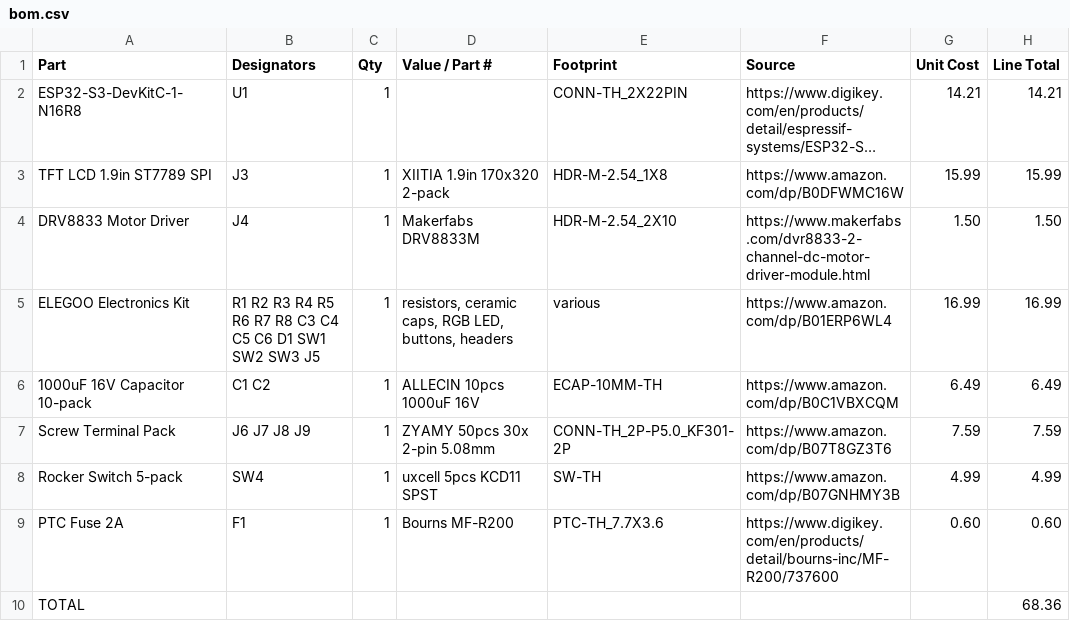
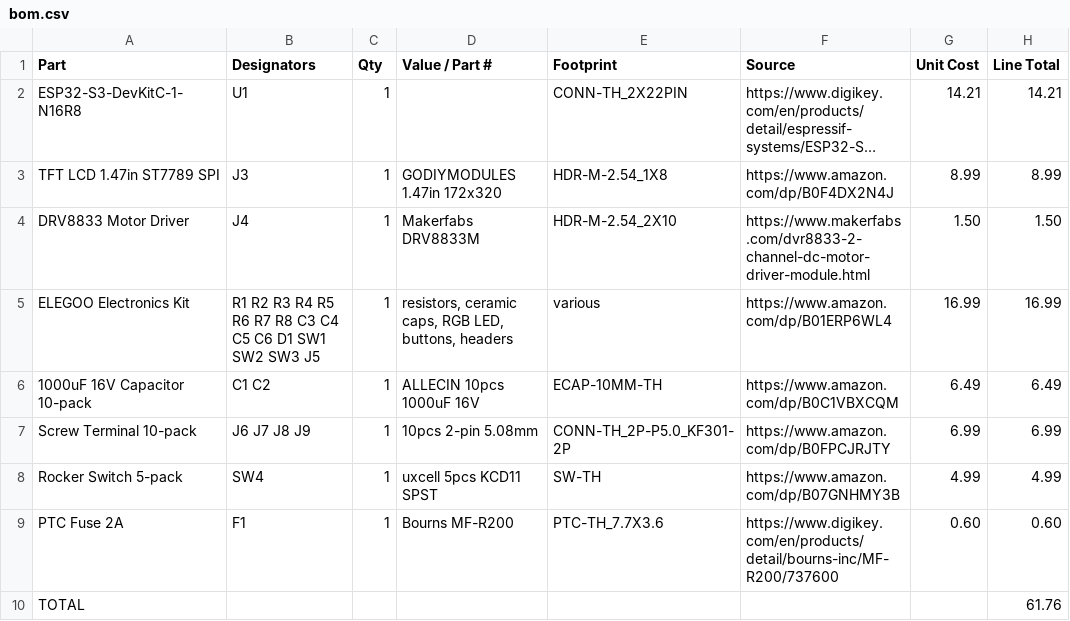
Before and after one commit to nadellasripad11/buddy, a CSV file: hardware/exports/bom.csv, drawn as a sheet; long unchanged cells end in …; the diff names each change by its address in the sheet, - before the commit and + after, or states it on an @@ line.

Commit message:
BOM: cheaper 1.47in display $8.99 and 10-pack terminals $6.99, total $61.76

```diff
--- a/hardware/exports/bom.csv
+++ b/hardware/exports/bom.csv
-A3 (Part): TFT LCD 1.9in ST7789 SPI
+A3 (Part): TFT LCD 1.47in ST7789 SPI
-D3 (Value / Part #): XIITIA 1.9in 170x320 2-pack
+D3 (Value / Part #): GODIYMODULES 1.47in 172x320
-F3 (Source): https://www.amazon.com/dp/B0DFWMC16W
+F3 (Source): https://www.amazon.com/dp/B0F4DX2N4J
-G3 (Unit Cost): 15.99
+G3 (Unit Cost): 8.99
-H3 (Line Total): 15.99
+H3 (Line Total): 8.99
-A7 (Part): Screw Terminal Pack
+A7 (Part): Screw Terminal 10-pack
-D7 (Value / Part #): ZYAMY 50pcs 30x 2-pin 5.08mm
+D7 (Value / Part #): 10pcs 2-pin 5.08mm
-F7 (Source): https://www.amazon.com/dp/B07T8GZ3T6
+F7 (Source): https://www.amazon.com/dp/B0FPCJRJTY
-G7 (Unit Cost): 7.59
+G7 (Unit Cost): 6.99
-H7 (Line Total): 7.59
+H7 (Line Total): 6.99
-H10 (Line Total): 68.36
+H10 (Line Total): 61.76
```
